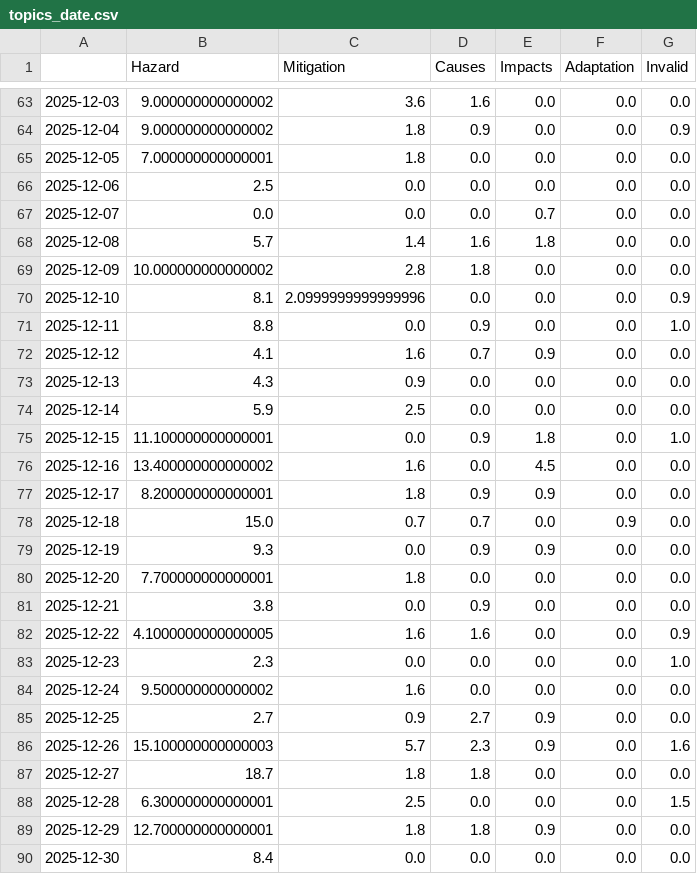
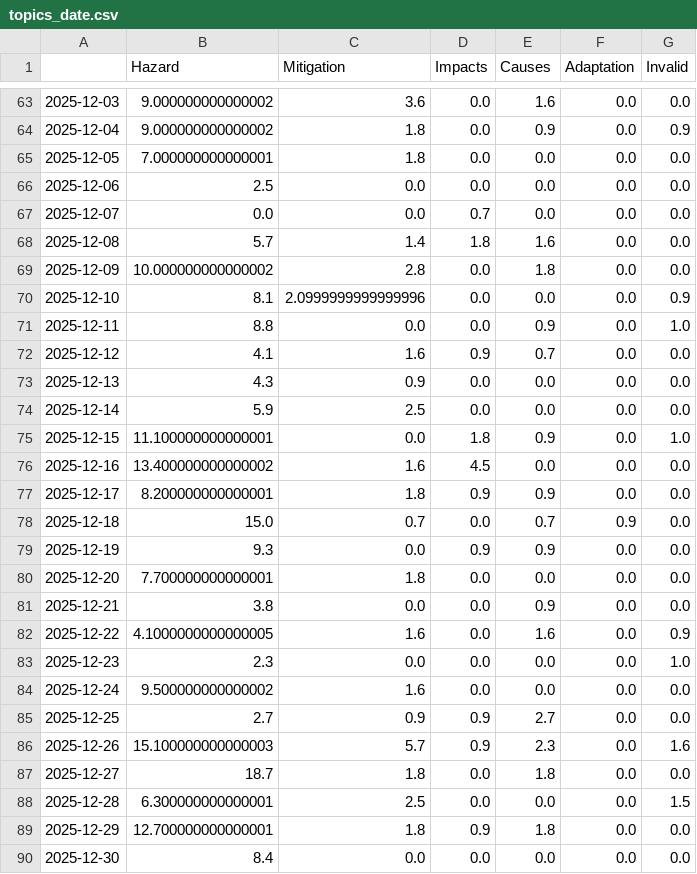
Before and after one commit to friedhumb-news/stormIsComing, a CSV file: csv/topics_date.csv, drawn as a sheet; only a part is shown, gaps mark what is left out; the diff covers the shown part only.

```diff
--- a/csv/topics_date.csv
+++ b/csv/topics_date.csv
@@ -1 +1 @@
-,Hazard,Mitigation,Causes,Impacts,Adaptation,Invalid
+,Hazard,Mitigation,Impacts,Causes,Adaptation,Invalid
@@ -63,28 +63,28 @@
-2025-12-03,9.000000000000002,3.6,1.6,0.0,0.0,0.0
-2025-12-04,9.000000000000002,1.8,0.9,0.0,0.0,0.9
+2025-12-03,9.000000000000002,3.6,0.0,1.6,0.0,0.0
+2025-12-04,9.000000000000002,1.8,0.0,0.9,0.0,0.9
 2025-12-05,7.000000000000001,1.8,0.0,0.0,0.0,0.0
 2025-12-06,2.5,0.0,0.0,0.0,0.0,0.0
-2025-12-07,0.0,0.0,0.0,0.7,0.0,0.0
-2025-12-08,5.7,1.4,1.6,1.8,0.0,0.0
-2025-12-09,10.000000000000002,2.8,1.8,0.0,0.0,0.0
+2025-12-07,0.0,0.0,0.7,0.0,0.0,0.0
+2025-12-08,5.7,1.4,1.8,1.6,0.0,0.0
+2025-12-09,10.000000000000002,2.8,0.0,1.8,0.0,0.0
 2025-12-10,8.1,2.0999999999999996,0.0,0.0,0.0,0.9
-2025-12-11,8.8,0.0,0.9,0.0,0.0,1.0
-2025-12-12,4.1,1.6,0.7,0.9,0.0,0.0
+2025-12-11,8.8,0.0,0.0,0.9,0.0,1.0
+2025-12-12,4.1,1.6,0.9,0.7,0.0,0.0
 2025-12-13,4.3,0.9,0.0,0.0,0.0,0.0
 2025-12-14,5.9,2.5,0.0,0.0,0.0,0.0
-2025-12-15,11.100000000000001,0.0,0.9,1.8,0.0,1.0
-2025-12-16,13.400000000000002,1.6,0.0,4.5,0.0,0.0
+2025-12-15,11.100000000000001,0.0,1.8,0.9,0.0,1.0
+2025-12-16,13.400000000000002,1.6,4.5,0.0,0.0,0.0
 2025-12-17,8.200000000000001,1.8,0.9,0.9,0.0,0.0
-2025-12-18,15.0,0.7,0.7,0.0,0.9,0.0
+2025-12-18,15.0,0.7,0.0,0.7,0.9,0.0
 2025-12-19,9.3,0.0,0.9,0.9,0.0,0.0
 2025-12-20,7.700000000000001,1.8,0.0,0.0,0.0,0.0
-2025-12-21,3.8,0.0,0.9,0.0,0.0,0.0
-2025-12-22,4.1000000000000005,1.6,1.6,0.0,0.0,0.9
+2025-12-21,3.8,0.0,0.0,0.9,0.0,0.0
+2025-12-22,4.1000000000000005,1.6,0.0,1.6,0.0,0.9
 2025-12-23,2.3,0.0,0.0,0.0,0.0,1.0
 2025-12-24,9.500000000000002,1.6,0.0,0.0,0.0,0.0
-2025-12-25,2.7,0.9,2.7,0.9,0.0,0.0
-2025-12-26,15.100000000000003,5.7,2.3,0.9,0.0,1.6
-2025-12-27,18.7,1.8,1.8,0.0,0.0,0.0
+2025-12-25,2.7,0.9,0.9,2.7,0.0,0.0
+2025-12-26,15.100000000000003,5.7,0.9,2.3,0.0,1.6
+2025-12-27,18.7,1.8,0.0,1.8,0.0,0.0
 2025-12-28,6.300000000000001,2.5,0.0,0.0,0.0,1.5
-2025-12-29,12.700000000000001,1.8,1.8,0.9,0.0,0.0
+2025-12-29,12.700000000000001,1.8,0.9,1.8,0.0,0.0
 2025-12-30,8.4,0.0,0.0,0.0,0.0,0.0
```
Also changed, not shown: 1 added row and 84 edited cells elsewhere in this file, 5 other files.
